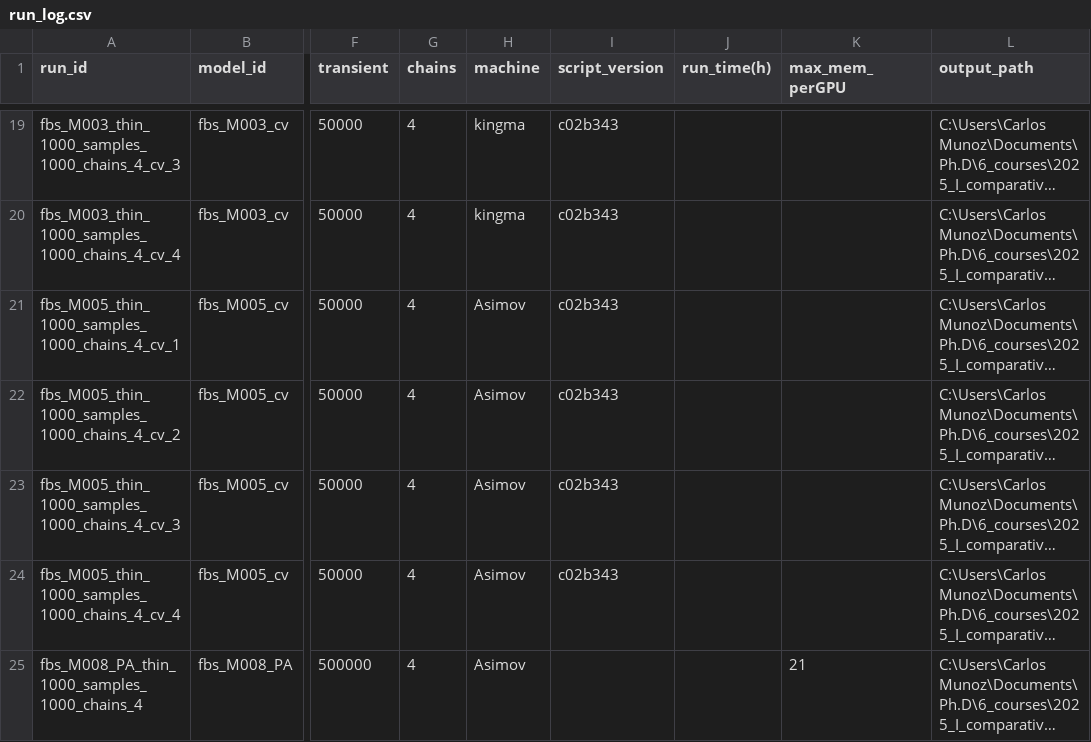
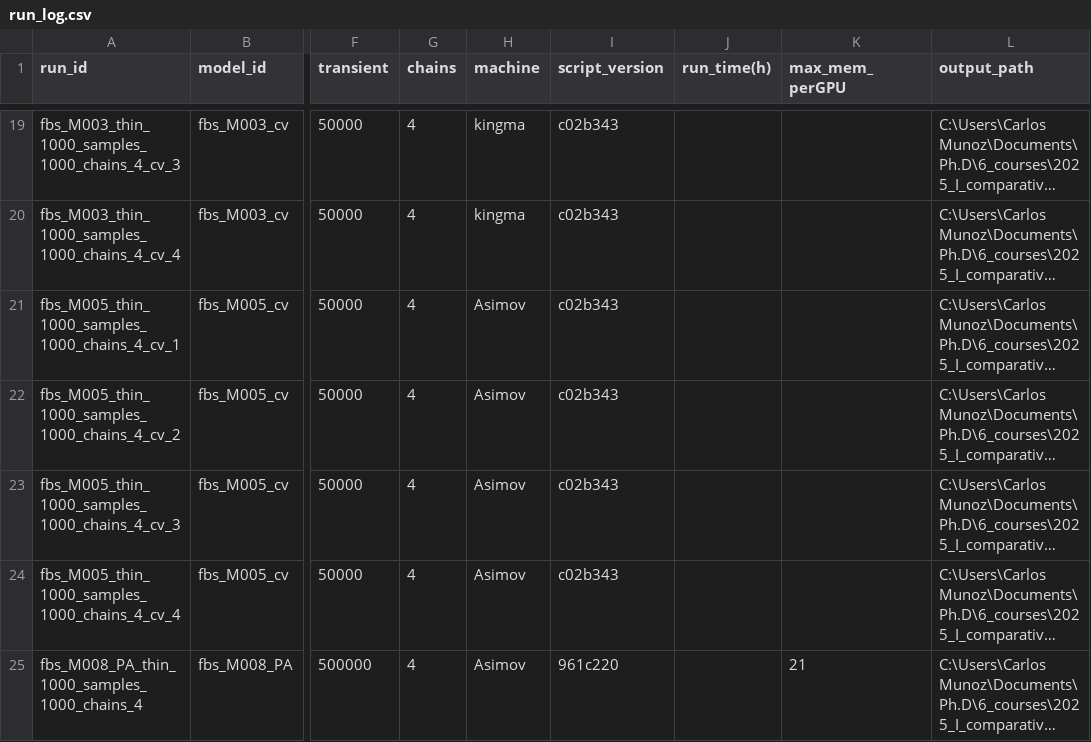
Before and after one commit to cmunozr/2025_I_comparative_metrics, a CSV file: experiments_log/run_log.csv, drawn as a sheet; only a part is shown, gaps mark what is left out; long unchanged cells end in …; the diff names each change by its address in the sheet, - before the commit and + after, or states it on an @@ line.

Commit message:
new experiments with the dissolving method

```diff
--- a/experiments_log/run_log.csv
+++ b/experiments_log/run_log.csv
-I25 (script_version): (empty)
+I25 (script_version): 961c220
```
Also changed, not shown: 1 other file.
